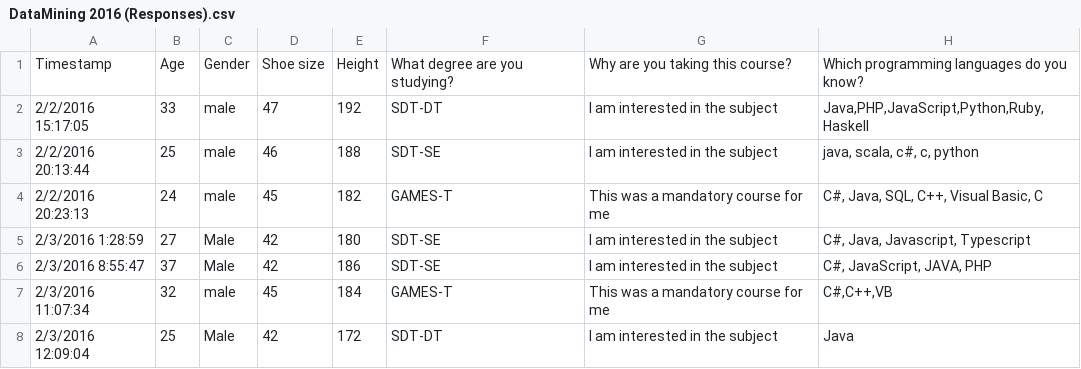
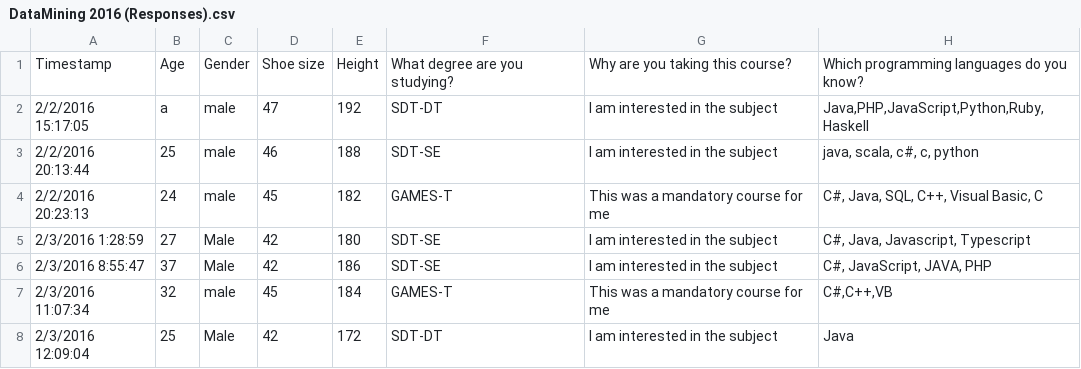
Before and after one commit to janjve/Itu.Shared, a CSV file: Source/3 Data mining/Implementation - Jan/Dotnet/Itu.Jve.Datamining/DataminingConsole/Data/DataMining 2016 (Responses).csv, drawn as a sheet; only a part is shown; the diff names each change by its address in the sheet, - before the commit and + after, or states it on an @@ line.

Commit message:
Data mining

```diff
--- a/Source/3 Data mining/Implementation - Jan/Dotnet/Itu.Jve.Datamining/DataminingConsole/Data/DataMining 2016 (Responses).csv
+++ b/Source/3 Data mining/Implementation - Jan/Dotnet/Itu.Jve.Datamining/DataminingConsole/Data/DataMining 2016 (Responses).csv
-B2: 33
+B2: a
```
Also changed, not shown: 25 other files.
